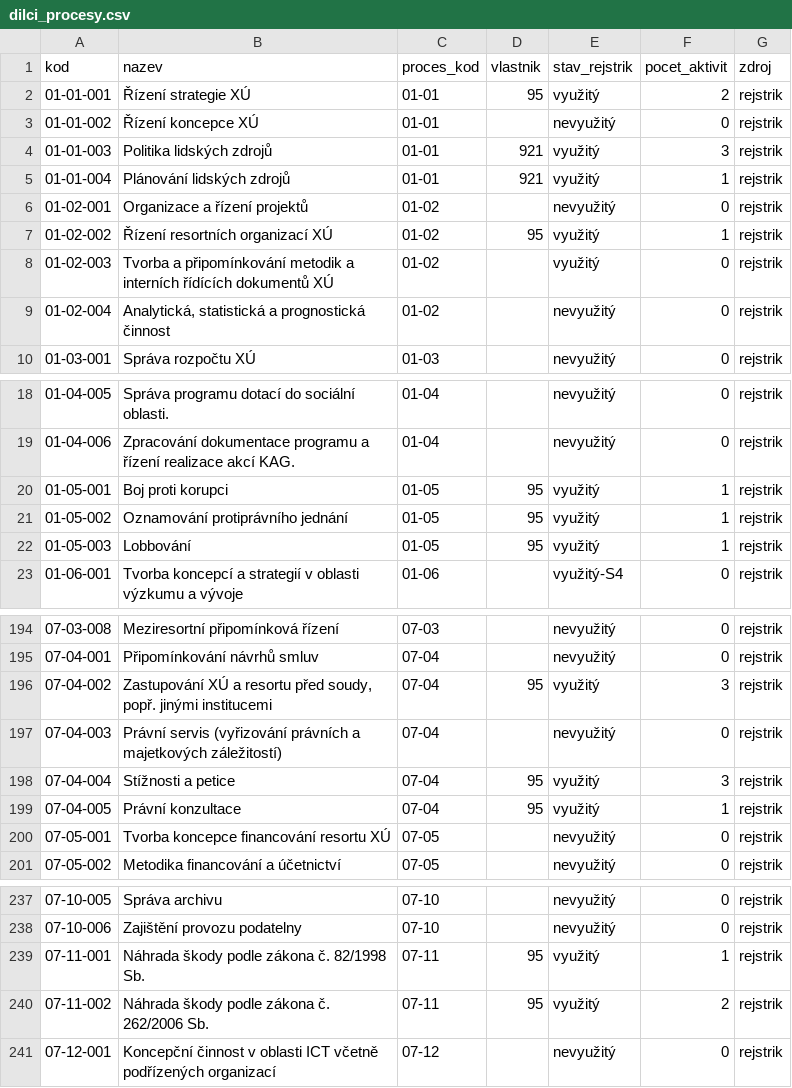
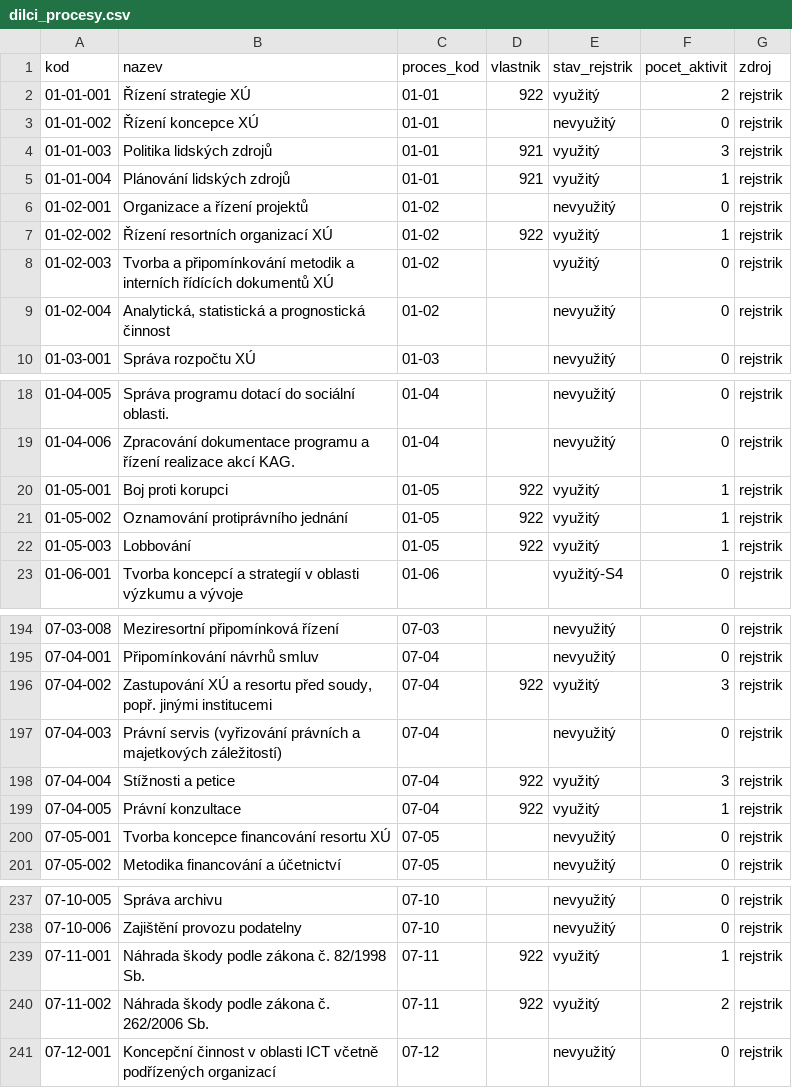
Before and after one commit to luboszprahy/procesni-mapa-mpsv, a CSV file: runs/anonym/dilci_procesy.csv, drawn as a sheet; only a part is shown, gaps mark what is left out; the diff covers the shown part only.

```diff
--- a/runs/anonym/dilci_procesy.csv
+++ b/runs/anonym/dilci_procesy.csv
@@ -1,3 +1,3 @@
 kod;nazev;proces_kod;vlastnik;stav_rejstrik;pocet_aktivit;zdroj
-01-01-001;Řízení strategie XÚ;01-01;95;využitý;2;rejstrik
+01-01-001;Řízení strategie XÚ;01-01;922;využitý;2;rejstrik
 01-01-002;Řízení koncepce XÚ;01-01;;nevyužitý;0;rejstrik
@@ -6,3 +6,3 @@
 01-02-001;Organizace a řízení projektů;01-02;;nevyužitý;0;rejstrik
-01-02-002;Řízení resortních organizací XÚ;01-02;95;využitý;1;rejstrik
+01-02-002;Řízení resortních organizací XÚ;01-02;922;využitý;1;rejstrik
 01-02-003;Tvorba a připomínkování metodik a interních řídících dokumentů XÚ;01-02;;využitý;0;rejstrik
@@ -19,5 +19,5 @@
 01-04-006;Zpracování dokumentace programu a řízení realizace akcí KAG.;01-04;;nevyužitý;0;rejstrik
-01-05-001;Boj proti korupci;01-05;95;využitý;1;rejstrik
-01-05-002;Oznamování protiprávního jednání;01-05;95;využitý;1;rejstrik
-01-05-003;Lobbování;01-05;95;využitý;1;rejstrik
+01-05-001;Boj proti korupci;01-05;922;využitý;1;rejstrik
+01-05-002;Oznamování protiprávního jednání;01-05;922;využitý;1;rejstrik
+01-05-003;Lobbování;01-05;922;využitý;1;rejstrik
 01-06-001;Tvorba koncepcí a strategií v oblasti výzkumu a vývoje;01-06;;využitý-S4;0;rejstrik
@@ -195,6 +195,6 @@
 07-04-001;Připomínkování návrhů smluv;07-04;;nevyužitý;0;rejstrik
-07-04-002;Zastupování XÚ a resortu před soudy, popř. jinými institucemi;07-04;95;využitý;3;rejstrik
+07-04-002;Zastupování XÚ a resortu před soudy, popř. jinými institucemi;07-04;922;využitý;3;rejstrik
 07-04-003;Právní servis (vyřizování právních a majetkových záležitostí);07-04;;nevyužitý;0;rejstrik
-07-04-004;Stížnosti a petice;07-04;95;využitý;3;rejstrik
-07-04-005;Právní konzultace;07-04;95;využitý;1;rejstrik
+07-04-004;Stížnosti a petice;07-04;922;využitý;3;rejstrik
+07-04-005;Právní konzultace;07-04;922;využitý;1;rejstrik
 07-05-001;Tvorba koncepce financování resortu XÚ;07-05;;nevyužitý;0;rejstrik
@@ -238,4 +238,4 @@
 07-10-006;Zajištění provozu podatelny;07-10;;nevyužitý;0;rejstrik
-07-11-001;Náhrada škody podle zákona č. 82/1998 Sb.;07-11;95;využitý;1;rejstrik
-07-11-002;Náhrada škody podle zákona č. 262/2006 Sb.;07-11;95;využitý;2;rejstrik
+07-11-001;Náhrada škody podle zákona č. 82/1998 Sb.;07-11;922;využitý;1;rejstrik
+07-11-002;Náhrada škody podle zákona č. 262/2006 Sb.;07-11;922;využitý;2;rejstrik
 07-12-001;Koncepční činnost v oblasti ICT včetně podřízených organizací;07-12;;nevyužitý;0;rejstrik
```
Also changed, not shown: 4 edited cells elsewhere in this file, runs/anonym/aktivity.csv, runs/anonym/procesy.csv, 7 other files.
